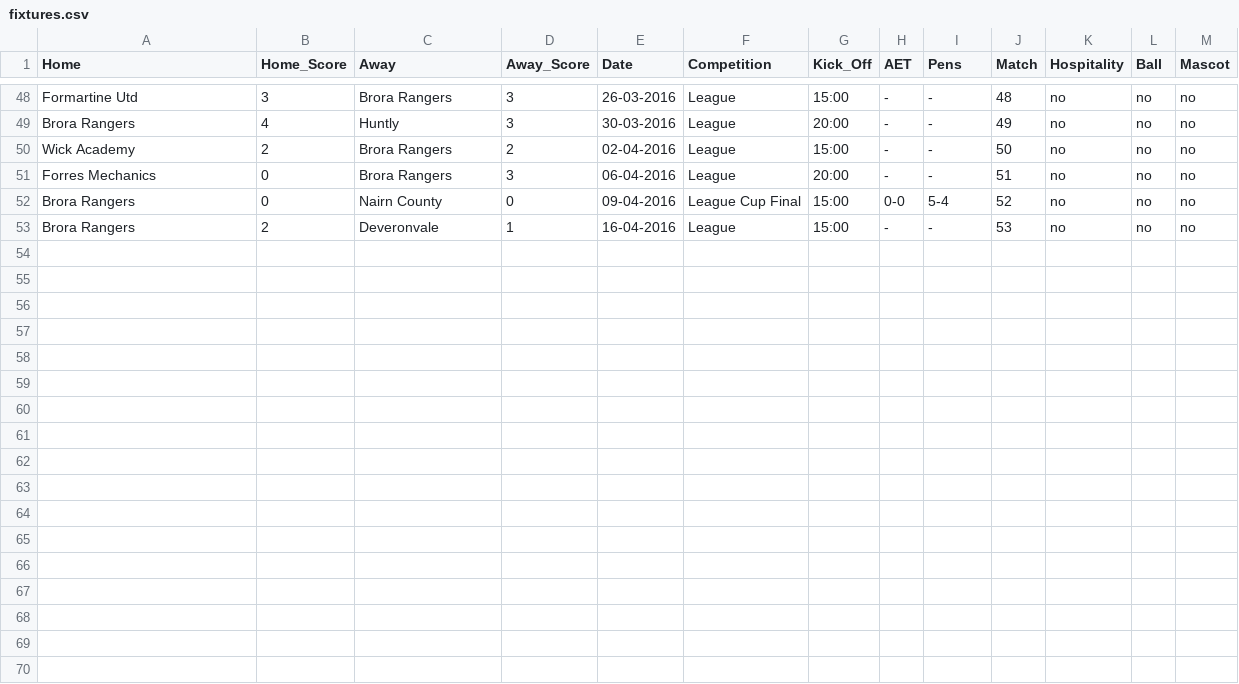
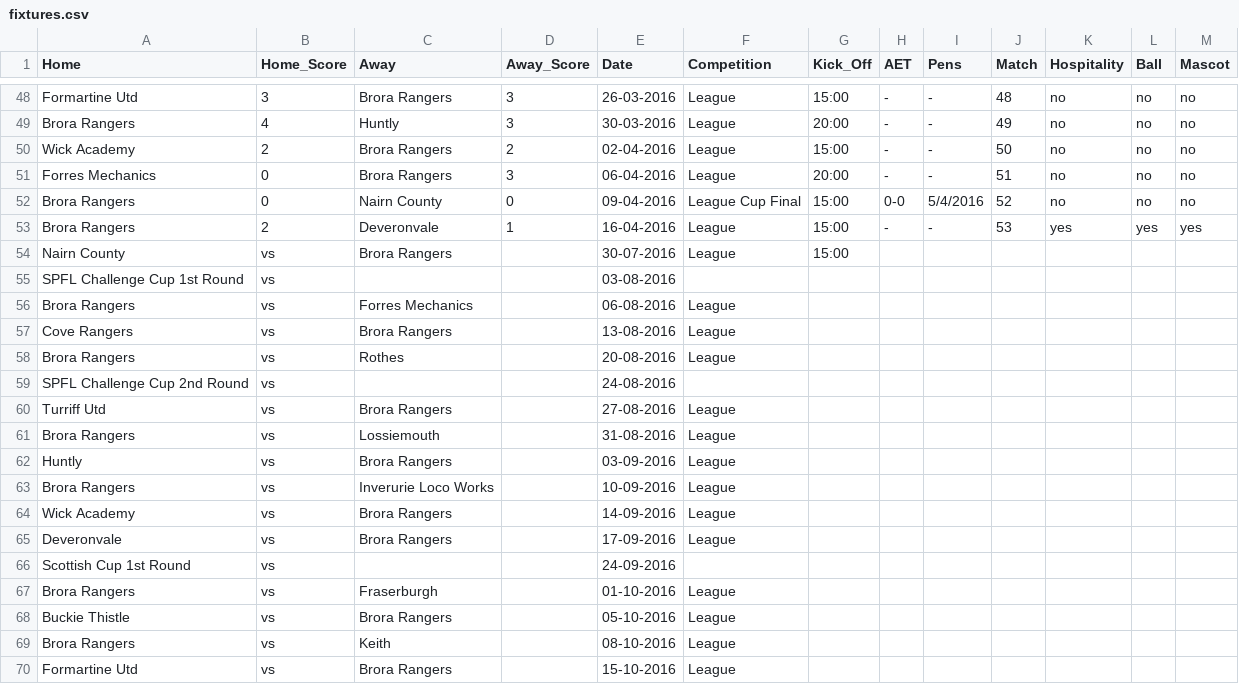
Before and after one commit to brorarangers/brorarangers.github.io, a CSV file: _data/fixtures.csv, drawn as a sheet; only a part is shown, gaps mark what is left out; the diff covers the shown part only.

Commit message:
New season fixtures

```diff
--- a/_data/fixtures.csv
+++ b/_data/fixtures.csv
@@ -51,3 +51,20 @@ Wick Academy,2,Brora Rangers,2,02-04-2016,League,15:00,-,-,50,no,no,no
 Forres Mechanics,0,Brora Rangers,3,06-04-2016,League,20:00,-,-,51,no,no,no
-Brora Rangers,0,Nairn County,0,09-04-2016,League Cup Final,15:00,0-0,5-4,52,no,no,no
-Brora Rangers,2,Deveronvale,1,16-04-2016,League,15:00,-,-,53,no,no,no
+Brora Rangers,0,Nairn County,0,09-04-2016,League Cup Final,15:00,0-0,5/4/2016,52,no,no,no
+Brora Rangers,2,Deveronvale,1,16-04-2016,League,15:00,-,-,53,yes,yes,yes
+Nairn County,vs,Brora Rangers,,30-07-2016,League,15:00,,,,,,
+SPFL Challenge Cup 1st Round,vs,,,03-08-2016,,,,,,,,
+Brora Rangers,vs,Forres Mechanics,,06-08-2016,League,,,,,,,
+Cove Rangers,vs,Brora Rangers,,13-08-2016,League,,,,,,,
+Brora Rangers,vs,Rothes,,20-08-2016,League,,,,,,,
+SPFL Challenge Cup 2nd Round,vs,,,24-08-2016,,,,,,,,
+Turriff Utd,vs,Brora Rangers,,27-08-2016,League,,,,,,,
+Brora Rangers,vs,Lossiemouth,,31-08-2016,League,,,,,,,
+Huntly,vs,Brora Rangers,,03-09-2016,League,,,,,,,
+Brora Rangers,vs,Inverurie Loco Works,,10-09-2016,League,,,,,,,
+Wick Academy,vs,Brora Rangers,,14-09-2016,League,,,,,,,
+Deveronvale,vs,Brora Rangers,,17-09-2016,League,,,,,,,
+Scottish Cup 1st Round,vs,,,24-09-2016,,,,,,,,
+Brora Rangers,vs,Fraserburgh,,01-10-2016,League,,,,,,,
+Buckie Thistle,vs,Brora Rangers,,05-10-2016,League,,,,,,,
+Brora Rangers,vs,Keith,,08-10-2016,League,,,,,,,
+Formartine Utd,vs,Brora Rangers,,15-10-2016,League,,,,,,,
```
Also changed, not shown: 25 added rows elsewhere in this file, 1 other file.
